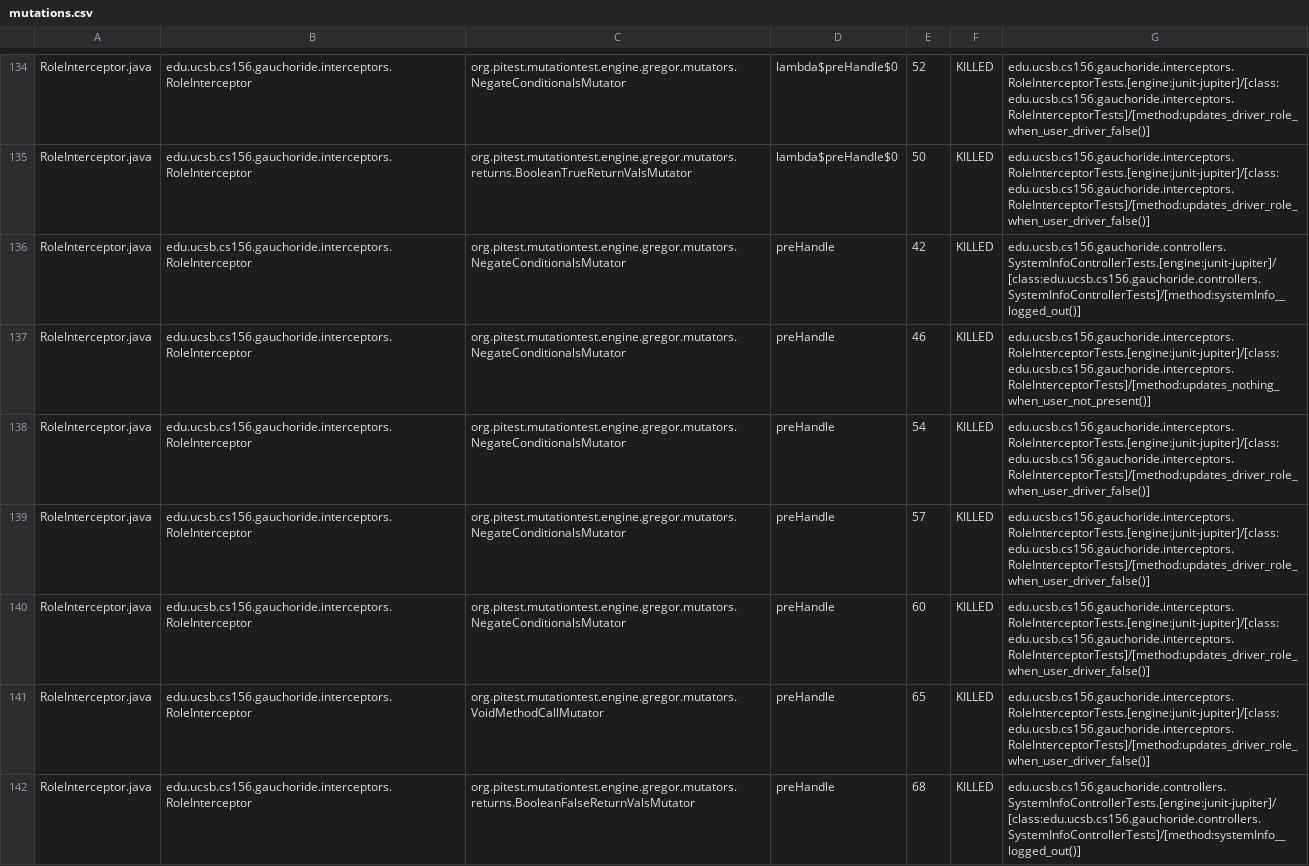
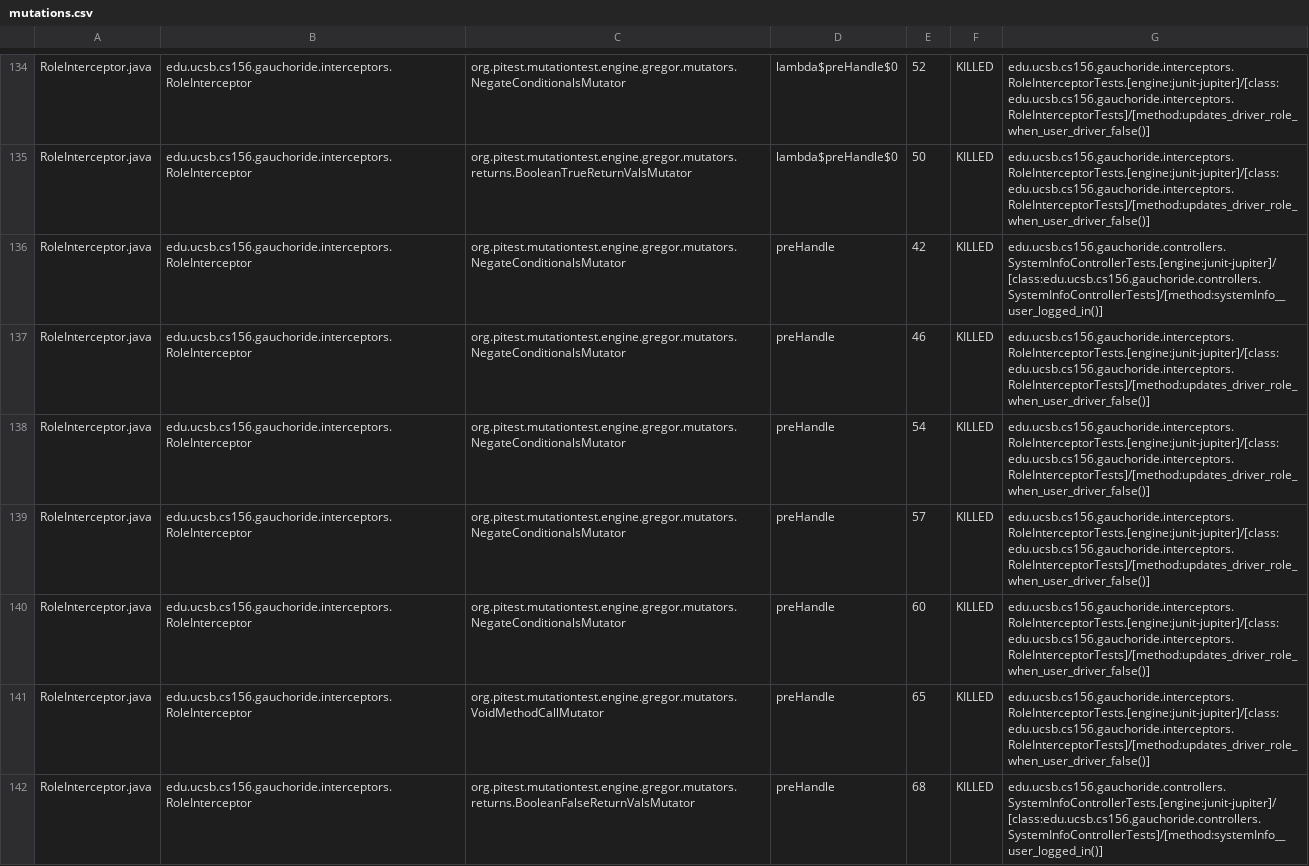
Before and after one commit to ucsb-cs156-w24/proj-gauchoride-w24-7pm-1, a CSV file: prs/45/pitest/mutations.csv, drawn as a sheet; only a part is shown, gaps mark what is left out; the diff covers the shown part only.

Commit message:
Deploying to gh-pages from @ ucsb-cs156-w24/proj-gauchoride-w24-7pm-1@c0620844a6baf1bee0f711f2177fba913f0f7ca2 🚀

```diff
--- a/prs/45/pitest/mutations.csv
+++ b/prs/45/pitest/mutations.csv
@@ -135,4 +135,4 @@ RoleInterceptor.java,edu.ucsb.cs156.gauchoride.interceptors.RoleInterceptor,org.
 RoleInterceptor.java,edu.ucsb.cs156.gauchoride.interceptors.RoleInterceptor,org.pitest.mutationtest.engine.gregor.mutators.returns.BooleanTrueReturnValsMutator,lambda$preHandle$0,50,KILLED,edu.ucsb.cs156.gauchoride.interceptors.RoleInterceptorTests.[engine:junit-jupiter]/[class:edu.ucsb.cs156.gauchoride.interceptors.RoleInterceptorTests]/[method:updates_driver_role_when_user_driver_false()]
-RoleInterceptor.java,edu.ucsb.cs156.gauchoride.interceptors.RoleInterceptor,org.pitest.mutationtest.engine.gregor.mutators.NegateConditionalsMutator,preHandle,42,KILLED,edu.ucsb.cs156.gauchoride.controllers.SystemInfoControllerTests.[engine:junit-jupiter]/[class:edu.ucsb.cs156.gauchoride.controllers.SystemInfoControllerTests]/[method:systemInfo__logged_out()]
-RoleInterceptor.java,edu.ucsb.cs156.gauchoride.interceptors.RoleInterceptor,org.pitest.mutationtest.engine.gregor.mutators.NegateConditionalsMutator,preHandle,46,KILLED,edu.ucsb.cs156.gauchoride.interceptors.RoleInterceptorTests.[engine:junit-jupiter]/[class:edu.ucsb.cs156.gauchoride.interceptors.RoleInterceptorTests]/[method:updates_nothing_when_user_not_present()]
+RoleInterceptor.java,edu.ucsb.cs156.gauchoride.interceptors.RoleInterceptor,org.pitest.mutationtest.engine.gregor.mutators.NegateConditionalsMutator,preHandle,42,KILLED,edu.ucsb.cs156.gauchoride.controllers.SystemInfoControllerTests.[engine:junit-jupiter]/[class:edu.ucsb.cs156.gauchoride.controllers.SystemInfoControllerTests]/[method:systemInfo__user_logged_in()]
+RoleInterceptor.java,edu.ucsb.cs156.gauchoride.interceptors.RoleInterceptor,org.pitest.mutationtest.engine.gregor.mutators.NegateConditionalsMutator,preHandle,46,KILLED,edu.ucsb.cs156.gauchoride.interceptors.RoleInterceptorTests.[engine:junit-jupiter]/[class:edu.ucsb.cs156.gauchoride.interceptors.RoleInterceptorTests]/[method:updates_driver_role_when_user_driver_false()]
 RoleInterceptor.java,edu.ucsb.cs156.gauchoride.interceptors.RoleInterceptor,org.pitest.mutationtest.engine.gregor.mutators.NegateConditionalsMutator,preHandle,54,KILLED,edu.ucsb.cs156.gauchoride.interceptors.RoleInterceptorTests.[engine:junit-jupiter]/[class:edu.ucsb.cs156.gauchoride.interceptors.RoleInterceptorTests]/[method:updates_driver_role_when_user_driver_false()]
@@ -141,2 +141,2 @@ RoleInterceptor.java,edu.ucsb.cs156.gauchoride.interceptors.RoleInterceptor,org.
 RoleInterceptor.java,edu.ucsb.cs156.gauchoride.interceptors.RoleInterceptor,org.pitest.mutationtest.engine.gregor.mutators.VoidMethodCallMutator,preHandle,65,KILLED,edu.ucsb.cs156.gauchoride.interceptors.RoleInterceptorTests.[engine:junit-jupiter]/[class:edu.ucsb.cs156.gauchoride.interceptors.RoleInterceptorTests]/[method:updates_driver_role_when_user_driver_false()]
-RoleInterceptor.java,edu.ucsb.cs156.gauchoride.interceptors.RoleInterceptor,org.pitest.mutationtest.engine.gregor.mutators.returns.BooleanFalseReturnValsMutator,preHandle,68,KILLED,edu.ucsb.cs156.gauchoride.controllers.SystemInfoControllerTests.[engine:junit-jupiter]/[class:edu.ucsb.cs156.gauchoride.controllers.SystemInfoControllerTests]/[method:systemInfo__logged_out()]
+RoleInterceptor.java,edu.ucsb.cs156.gauchoride.interceptors.RoleInterceptor,org.pitest.mutationtest.engine.gregor.mutators.returns.BooleanFalseReturnValsMutator,preHandle,68,KILLED,edu.ucsb.cs156.gauchoride.controllers.SystemInfoControllerTests.[engine:junit-jupiter]/[class:edu.ucsb.cs156.gauchoride.controllers.SystemInfoControllerTests]/[method:systemInfo__user_logged_in()]
```
Also changed, not shown: 23 edited cells elsewhere in this file, 17 other files.
